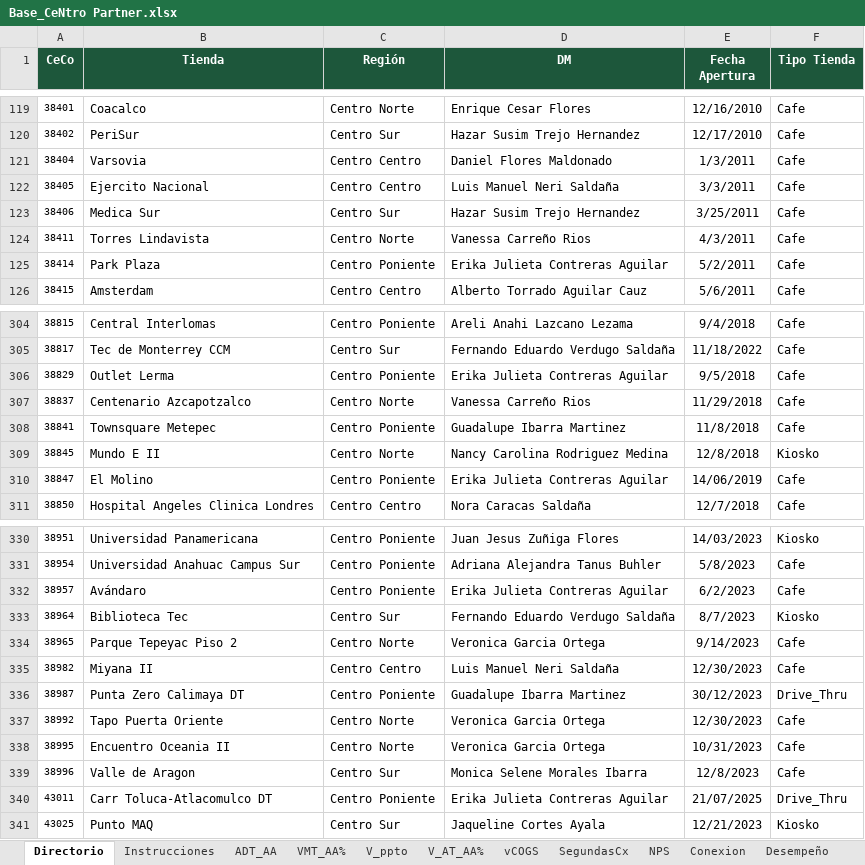
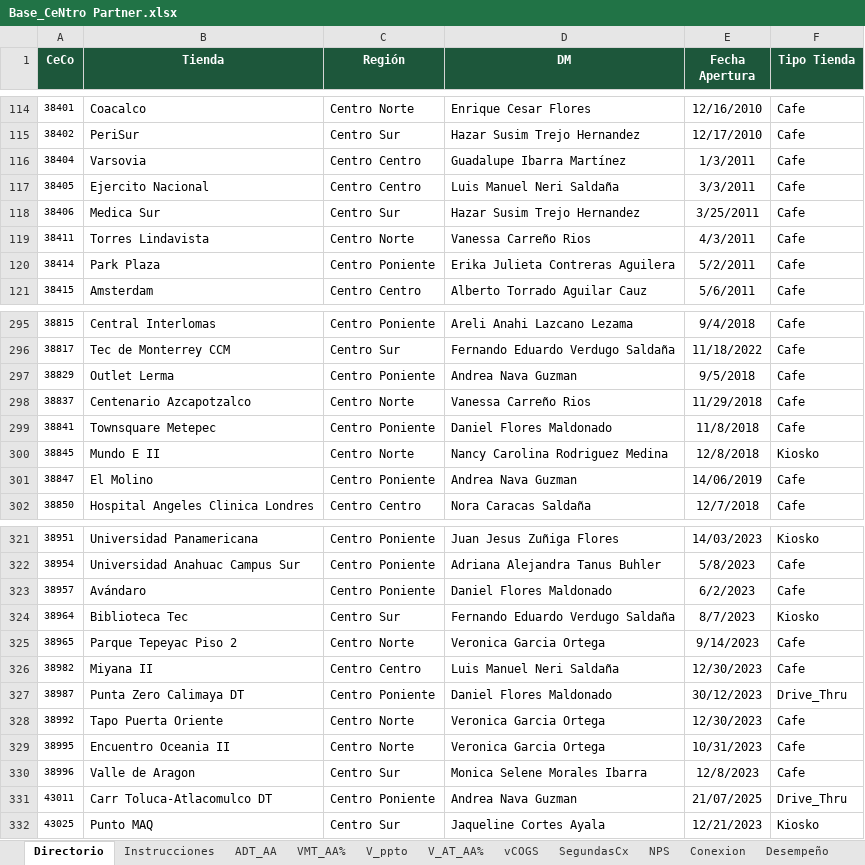
Before and after one commit to sbx-mx/CeNtro-Partner, an Excel workbook: docs/data/Base_CeNtro Partner.xlsx, sheet Directorio, drawn as a sheet; only a part is shown, gaps mark what is left out; values as stored, in another font and other column widths than the file's, no borders; conditional formats not drawn; addresses are those after the commit; the diff covers the shown part only; the diff names each change by its address in the sheet, - before the commit and + after, or states it on an @@ line.

Commit message:
Add files via upload

```diff
--- a/docs/data/Base_CeNtro Partner.xlsx (sheet Directorio)
+++ b/docs/data/Base_CeNtro Partner.xlsx (sheet Directorio)
-D116 (DM): Daniel Flores Maldonado
+D116 (DM): Guadalupe Ibarra Martínez
-D120 (DM): Erika Julieta Contreras Aguilar
+D120 (DM): Erika Julieta Contreras Aguilera
-D297 (DM): Erika Julieta Contreras Aguilar
+D297 (DM): Andrea Nava Guzman
-D299 (DM): Guadalupe Ibarra Martinez
+D299 (DM): Daniel Flores Maldonado
-D301 (DM): Erika Julieta Contreras Aguilar
+D301 (DM): Andrea Nava Guzman
-D323 (DM): Erika Julieta Contreras Aguilar
+D323 (DM): Daniel Flores Maldonado
-D327 (DM): Guadalupe Ibarra Martinez
+D327 (DM): Daniel Flores Maldonado
-D331 (DM): Erika Julieta Contreras Aguilar
+D331 (DM): Andrea Nava Guzman
```
Also changed, not shown: 9 removed rows and 43 edited cells elsewhere in this sheet, sheet SR%, sheet Instrucciones, sheet vCOGS, other sheet tabs.
